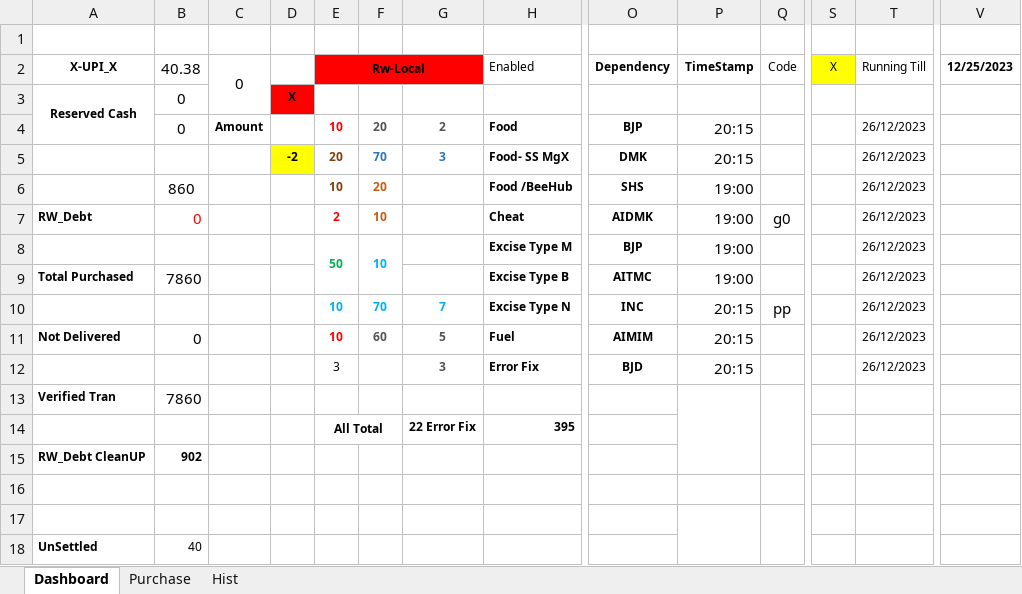
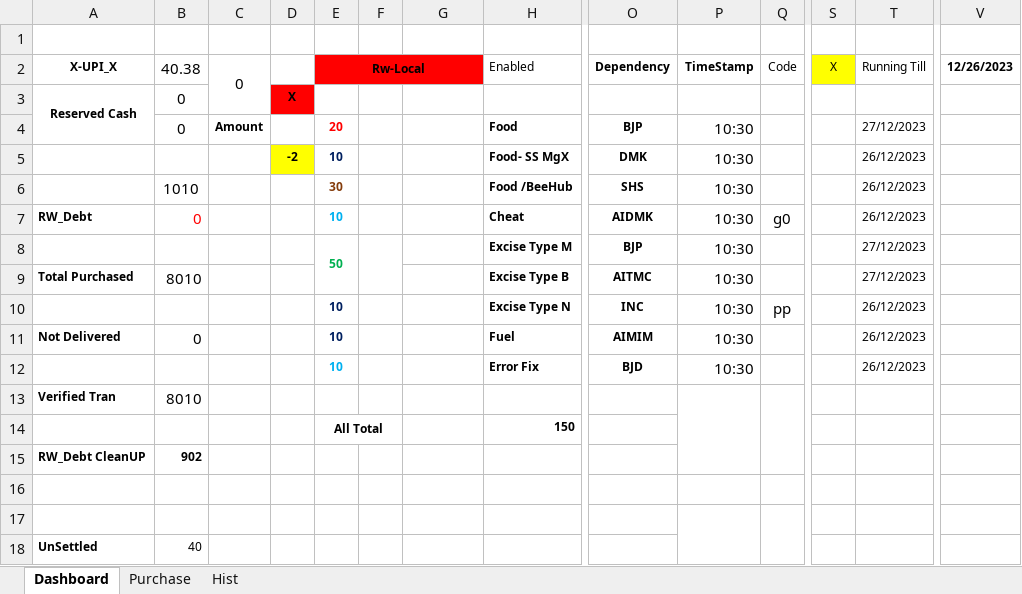
Before and after one commit to sawanCoder11/System_Work_RW, an Excel workbook: Usage_S_1.0.5.xlsx, sheet Dashboard, drawn as a sheet; only a part is shown, gaps mark what is left out; values as stored, in another font and other column widths than the file's, no borders; removed rows and columns are numbered as before the commit, all else as after; rows hold the shown columns only; the diff names each change by its address in the sheet, - before the commit and + after, or states it on an @@ line.

Commit message:
Rw Usage Updates_26122023
Boat Enabled
InCapacity - [10] , NodeW - [-3] , BirdW - [6] , FuelW - [23]
Host - [9 + 3] .
Rw- Local(Left Running With Cost ) - [For Business/Shop/Market only]

```diff
--- a/Usage_S_1.0.5.xlsx (sheet Dashboard)
+++ b/Usage_S_1.0.5.xlsx (sheet Dashboard)
-V2: 12/25/2023
+V2: 12/26/2023
-E4 (Rw-Local): 10
+E4 (Rw-Local): 20
-F4: 20
+F4: (empty)
-G4: 2
+G4: (empty)
-P4:P5 (TimeStamp): 20:15
+P4:P5 (TimeStamp): 10:30
-T4 (Running Till): 26/12/2023
+T4 (Running Till): 27/12/2023
-E5 (Rw-Local): 20
+E5 (Rw-Local): 10
-E5 text colour: #843C0B
+E5 text colour: #002060
-F5: 70
+F5: (empty)
-G5: 3
+G5: (empty)
-B6 (40.38): 860
+B6 (40.38): 1010
-E6 (Rw-Local): 10
+E6 (Rw-Local): 30
-F6: 20
+F6: (empty)
-P6:P9 (TimeStamp): 19:00
+P6:P9 (TimeStamp): 10:30
-E7 (Rw-Local): 2
+E7 (Rw-Local): 10
-E7 text colour: #FF0000
+E7 text colour: #00B0F0
-F7:F8: 10
+F7:F8: (empty)
-T8:T9 (Running Till): 26/12/2023
+T8:T9 (Running Till): 27/12/2023
-B9 (40.38): 7860
+B9 (40.38): 8010
-E10 text colour: #00B0F0
+E10 text colour: #002060
-F10: 70
+F10: (empty)
-G10: 7
+G10: (empty)
-P10:P12 (TimeStamp): 20:15
+P10:P12 (TimeStamp): 10:30
-E11 text colour: #FF0000
+E11 text colour: #002060
-F11: 60
+F11: (empty)
-G11: 5
+G11: (empty)
-E12 (Rw-Local): 3
+E12 (Rw-Local): 10
@@ E12 bold: off → on, text colour: black → #00B0F0 @@
-G12: 3
+G12: (empty)
-B13 (40.38): 7860
+B13 (40.38): 8010
-row 14:  |  |  |  | All Total |  | 22 Error Fix | 395
+row 14:  |  |  |  | All Total |  |  | 150
```
Also changed, not shown: sheet Hist, sheet Purchase, System_2.2.0.xlsx.
